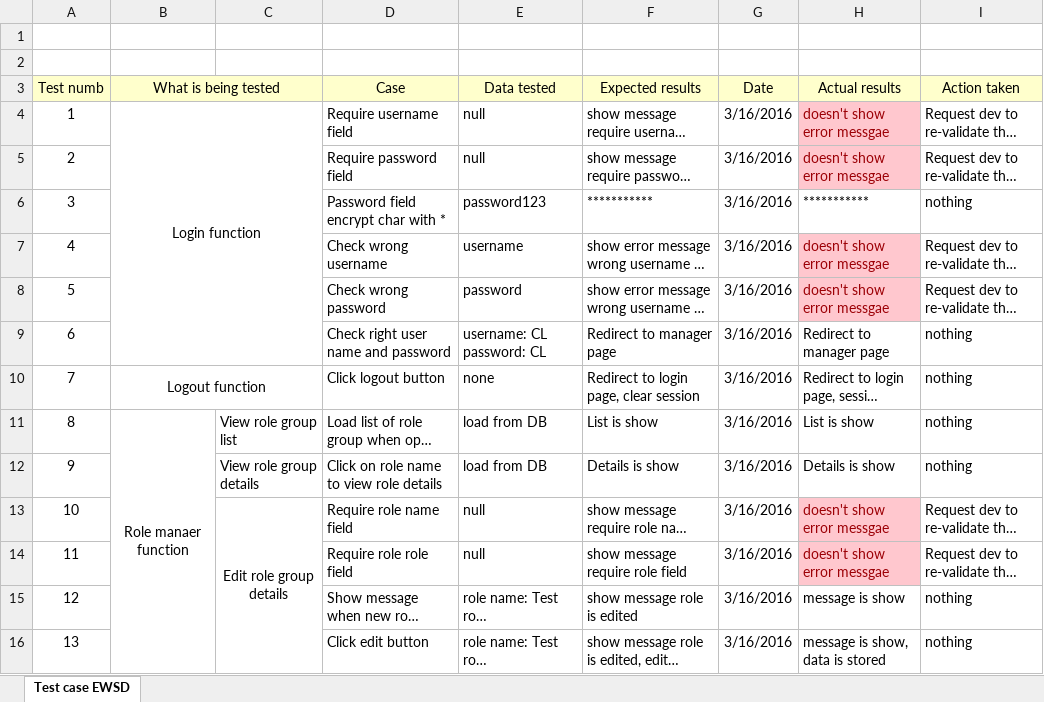
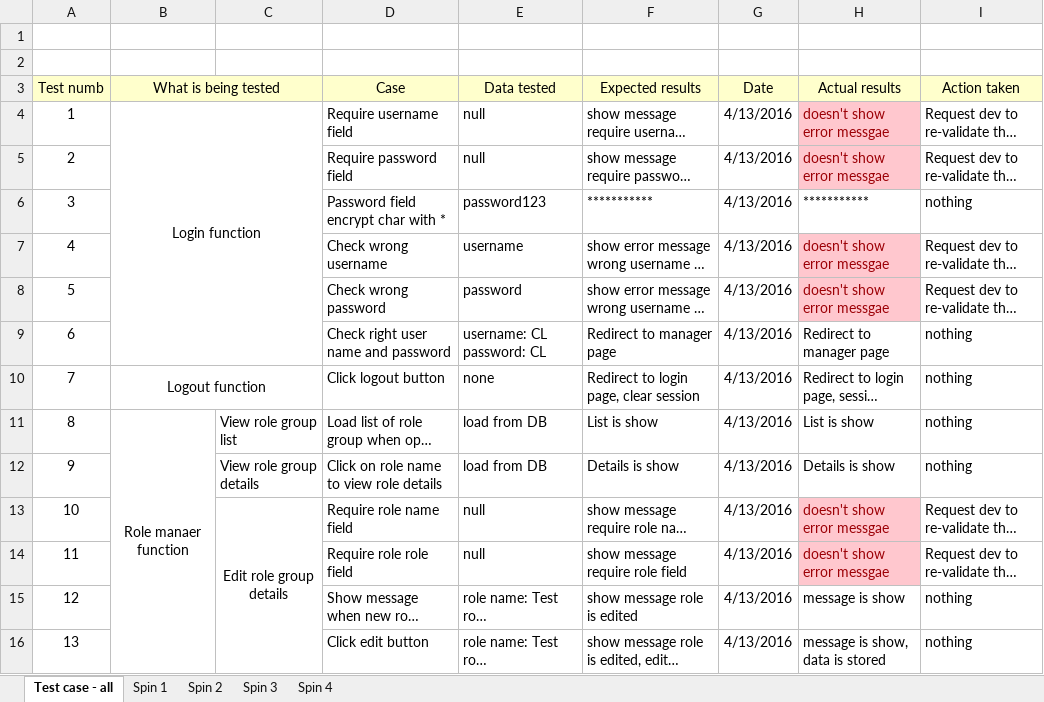
Before and after one commit to TranTrungHieu98/COMP1640_CW, an Excel workbook: Document/Test-case-EWSD.xlsx, sheet Test case - all, drawn as a sheet; only a part is shown; long unchanged cells end in …; values as stored, in another font and other column widths than the file's, no borders; the diff covers the shown part only; the diff names each change by its address in the sheet, - before the commit and + after, or states it on an @@ line.

Commit message:
update testcase by spin

```diff
--- a/Document/Test-case-EWSD.xlsx (sheet Test case - all)
+++ b/Document/Test-case-EWSD.xlsx (sheet Test case - all)
-sheet tab: Test case EWSD
+sheet tab: Test case - all
+sheet tab: Spin 1
+sheet tab: Spin 2
+sheet tab: Spin 3
+sheet tab: Spin 4
-G4:G16 (Date): 3/16/2016
+G4:G16 (Date): 4/13/2016
```
Also changed, not shown: 21 edited cells elsewhere in this sheet.
